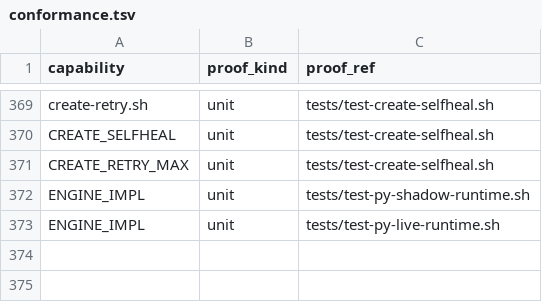
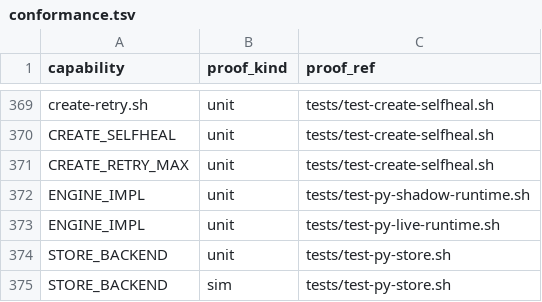
Before and after one commit to briankeegan1/herdkit, a TSV file: templates/conformance.tsv, drawn as a sheet; only a part is shown, gaps mark what is left out.

```diff
--- a/templates/conformance.tsv
+++ b/templates/conformance.tsv
@@ -373 +373,3 @@ ENGINE_IMPL	unit	tests/test-py-shadow-runtime.sh
 ENGINE_IMPL	unit	tests/test-py-live-runtime.sh
+STORE_BACKEND	unit	tests/test-py-store.sh
+STORE_BACKEND	sim	tests/test-py-store.sh
```
Also changed, not shown: templates/capabilities.tsv, 7 other files.
